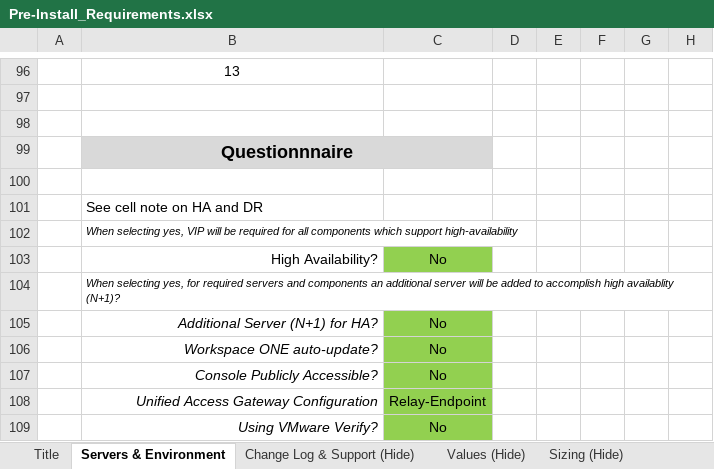
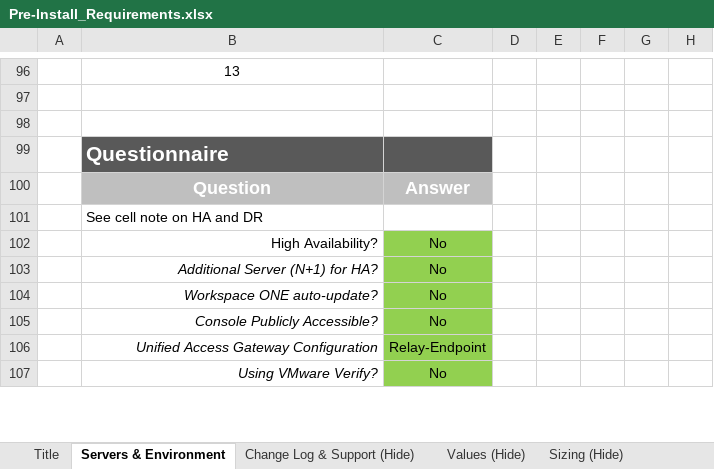
Before and after one commit to htaudah/Validator, an Excel workbook: Pre-Install_Requirements.xlsx, sheet Servers & Environment, drawn as a sheet; only a part is shown, gaps mark what is left out; values as stored, in another font and other column widths than the file's, no borders; conditional formats not drawn; removed rows and columns are numbered as before the commit, all else as after; rows hold the shown columns only; the diff covers the shown part only; the diff names each change by its address in the sheet, - before the commit and + after, or states it on an @@ line.

```diff
--- a/Pre-Install_Requirements.xlsx (sheet Servers & Environment)
+++ b/Pre-Install_Requirements.xlsx (sheet Servers & Environment)
-B99: Questionnnaire
+B99: Questionnaire
-B99:C99 fill: #D9D9D9
+B99:C99 fill: #595959
@@ B99 text colour: black → #FFFFFF, text size: larger, alignment: center → left @@
-B99:C99 merged
-row 100: (empty)
+row 100:  | Question | Answer
-B100:C100 fill: none
+B100:C100 fill: #BFBFBF
-row 102:  | When selecting yes, VIP will be required for all components which support high-availability
-row 104:  | When selecting yes, for required servers and components an additional server will be added to accomplish high availablity (N+1)?
```
Also changed, not shown: 12 added rows, 30 removed rows, 49 edited cells and cell formats elsewhere in this sheet, sheet Tunnel & Content Gateway, sheet DS-AWCM-API (On-Premises), sheet UEM Console - DB (On-Premises), sheet ACC - Access Connector, sheet Access (On-Premises), sheet Workspace ONE Assist, 5 more sheets, formulas that keep their value, hidden cells, charts or pictures, 1 other file.
